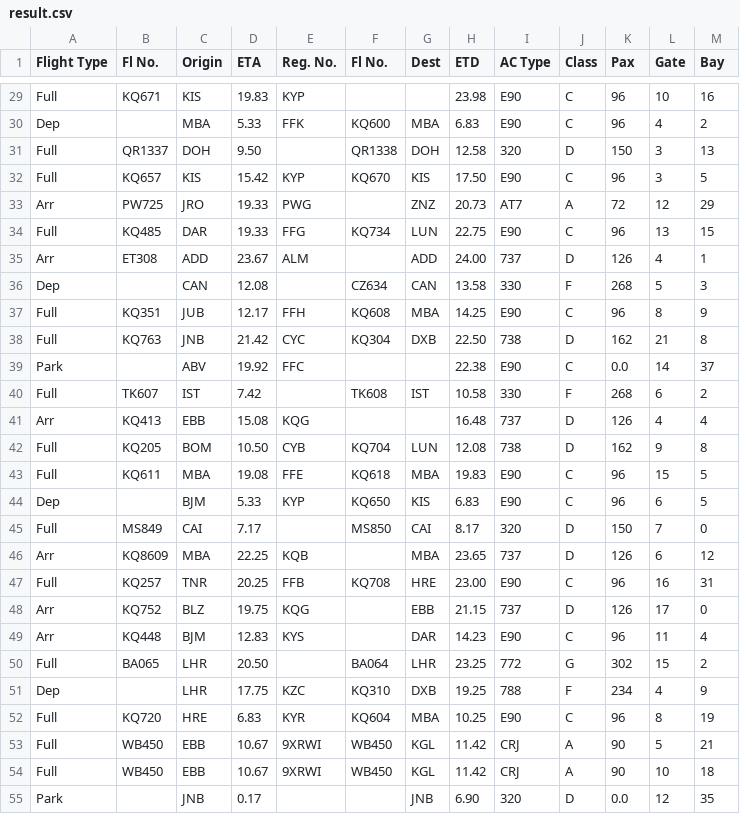
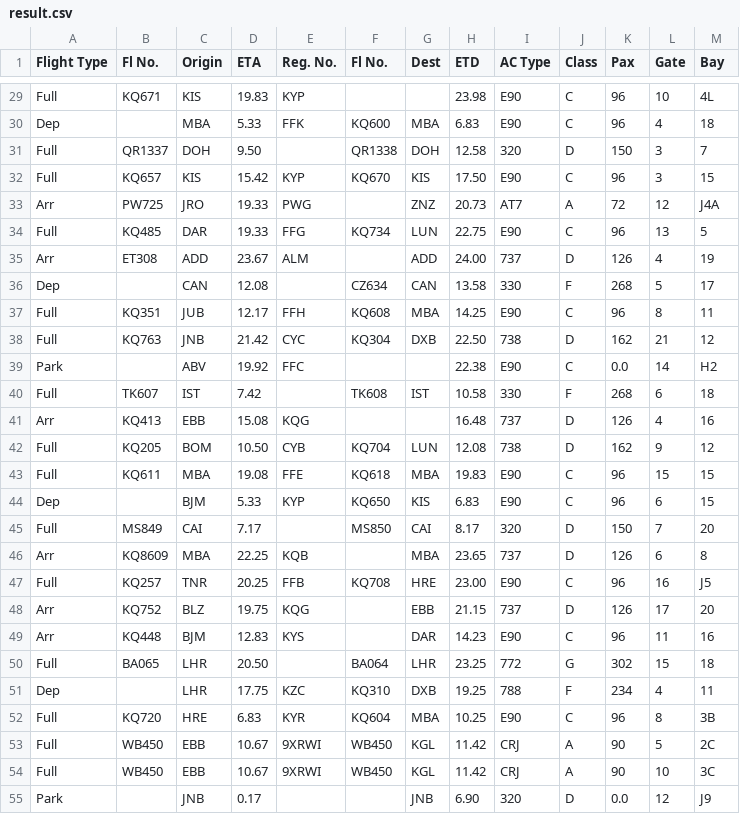
Before and after one commit to evroon/nairobi, a CSV file: data/02_06_2015/results/result.csv, drawn as a sheet; only a part is shown, gaps mark what is left out; the diff covers the shown part only; the diff names each change by its address in the sheet, - before the commit and + after, or states it on an @@ line.

```diff
--- a/data/02_06_2015/results/result.csv
+++ b/data/02_06_2015/results/result.csv
-M29 (Bay): 16
+M29 (Bay): 4L
-M30 (Bay): 2
+M30 (Bay): 18
-M31 (Bay): 13
+M31 (Bay): 7
-M32 (Bay): 5
+M32 (Bay): 15
-M33 (Bay): 29
+M33 (Bay): J4A
-M34 (Bay): 15
+M34 (Bay): 5
-M35 (Bay): 1
+M35 (Bay): 19
-M36 (Bay): 3
+M36 (Bay): 17
-M37 (Bay): 9
+M37 (Bay): 11
-M38 (Bay): 8
+M38 (Bay): 12
-M39 (Bay): 37
+M39 (Bay): H2
-M40 (Bay): 2
+M40 (Bay): 18
-M41 (Bay): 4
+M41 (Bay): 16
-M42 (Bay): 8
+M42 (Bay): 12
-M43:M44 (Bay): 5
+M43:M44 (Bay): 15
-M45 (Bay): 0
+M45 (Bay): 20
-M46 (Bay): 12
+M46 (Bay): 8
-M47 (Bay): 31
+M47 (Bay): J5
-M48 (Bay): 0
+M48 (Bay): 20
-M49 (Bay): 4
+M49 (Bay): 16
-M50 (Bay): 2
+M50 (Bay): 18
-M51 (Bay): 9
+M51 (Bay): 11
-M52 (Bay): 19
+M52 (Bay): 3B
-M53 (Bay): 21
+M53 (Bay): 2C
-M54 (Bay): 18
+M54 (Bay): 3C
-M55 (Bay): 35
+M55 (Bay): J9
```
Also changed, not shown: 119 edited cells elsewhere in this file, data/05_07_2015/results/result.csv, 1 other file.
